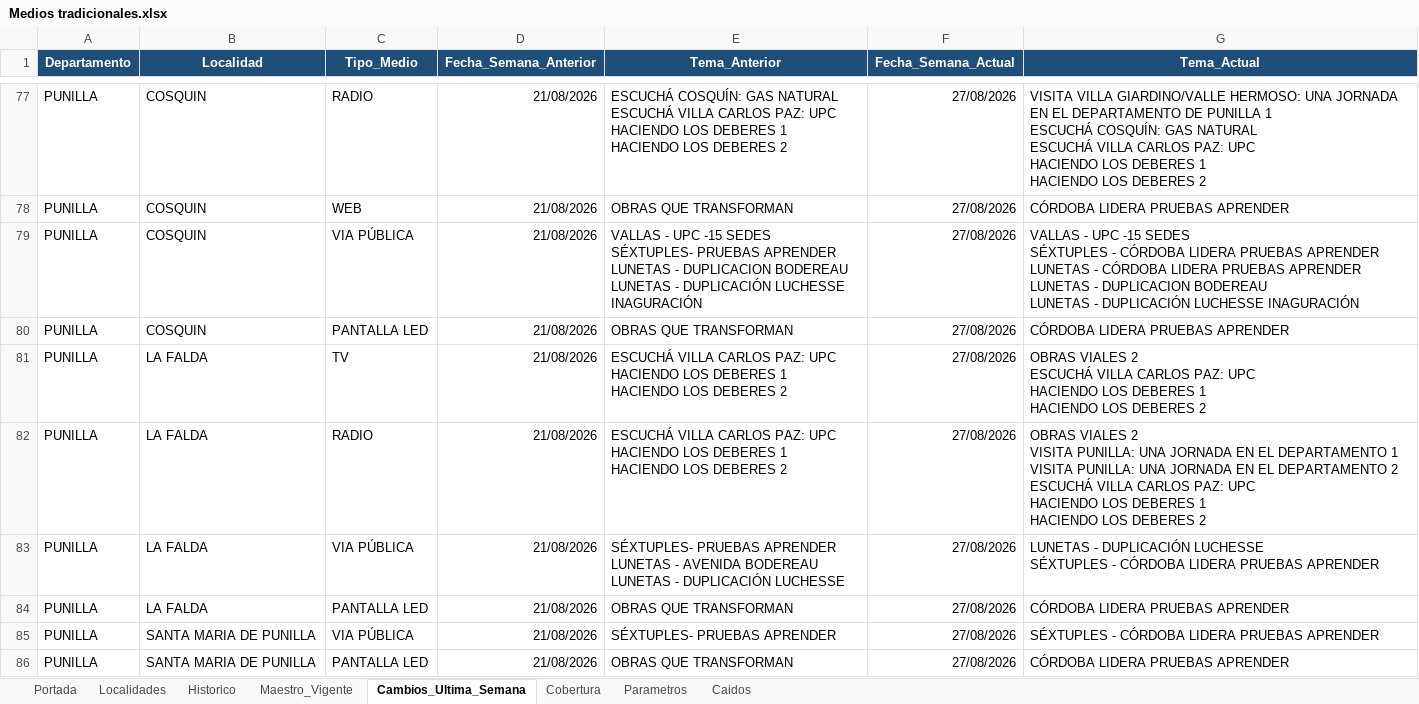
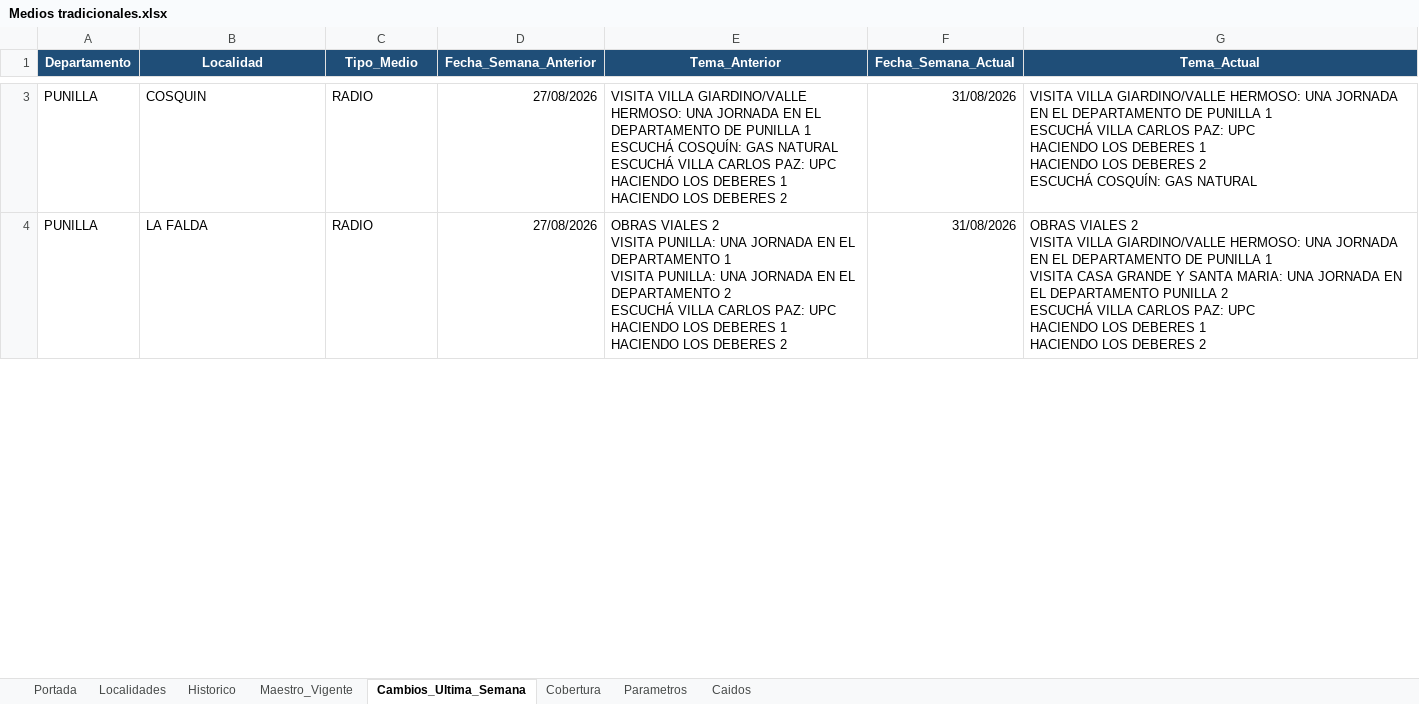
Before and after one commit to tomigaston/comunicacion-provincia, an Excel workbook: Contexto/Medios tradicionales.xlsx, sheet Cambios_Ultima_Semana, drawn as a sheet; only a part is shown, gaps mark what is left out; values as stored, in another font and other column widths than the file's, no borders; removed rows and columns are numbered as before the commit, all else as after; ↵ is a line break in a cell; the diff covers the shown part only; the diff names each change by its address in the sheet, - before the commit and + after, or states it on an @@ line.

```diff
--- a/Contexto/Medios tradicionales.xlsx (sheet Cambios_Ultima_Semana)
+++ b/Contexto/Medios tradicionales.xlsx (sheet Cambios_Ultima_Semana)
-D3 (Fecha_Semana_Anterior): 21/08/2026
+D3 (Fecha_Semana_Anterior): 27/08/2026
-E3 (Tema_Anterior): ESCUCHÁ COSQUÍN:…
+E3 (Tema_Anterior): VISITA VILLA GIARDINO/VALLE HERMOSO: UNA JORNADA EN EL DEPARTAMENTO DE PUNILLA 1 ↵ ESCUCHÁ COSQUÍN:…
-F3 (Fecha_Semana_Actual): 27/08/2026
+F3 (Fecha_Semana_Actual): 31/08/2026
-G3 (Tema_Actual): …1 ↵ ESCUCHÁ COSQUÍN: GAS NATURAL ↵ ESCUCHÁ VILLA CARLOS PAZ: UPC ↵ HACIENDO LOS DEBERES 1 ↵ HACIENDO LOS DEBERES 2
+G3 (Tema_Actual): …1 ↵ ESCUCHÁ VILLA CARLOS PAZ: UPC ↵ HACIENDO LOS DEBERES 1 ↵ HACIENDO LOS DEBERES 2 ↵ ESCUCHÁ COSQUÍN: GAS NATURAL
-row 78: PUNILLA | COSQUIN | WEB | 21/08/2026 | OBRAS QUE TRANSFORMAN | 27/08/2026 | CÓRDOBA LIDERA PRUEBAS APRENDER
-row 79: PUNILLA | COSQUIN | VIA PÚBLICA | 21/08/2026 | VALLAS - UPC -15 SEDES ↵ SÉXTUPLES- PRUEBAS APRENDER ↵ LUNETAS - DUPLICACION BODEREAU ↵ LUNETAS - DUPLICACIÓN LUCHESSE INAGURACIÓN | 27/08/2026 | VALLAS - UPC -15 SEDES ↵ SÉXTUPLES - CÓRDOBA LIDERA PRUEBAS APRENDER ↵ LUNETAS - CÓRDOBA LIDERA PRUEBAS APRENDER ↵ LUNETAS - DUPLICACION BODEREAU ↵ LUNETAS - DUPLICACIÓN LUCHESSE INAGURACIÓN
-row 80: PUNILLA | COSQUIN | PANTALLA LED | 21/08/2026 | OBRAS QUE TRANSFORMAN | 27/08/2026 | CÓRDOBA LIDERA PRUEBAS APRENDER
-row 81: PUNILLA | LA FALDA | TV | 21/08/2026 | ESCUCHÁ VILLA CARLOS PAZ: UPC ↵ HACIENDO LOS DEBERES 1 ↵ HACIENDO LOS DEBERES 2 | 27/08/2026 | OBRAS VIALES 2 ↵ ESCUCHÁ VILLA CARLOS PAZ: UPC ↵ HACIENDO LOS DEBERES 1 ↵ HACIENDO LOS DEBERES 2
-D4 (Fecha_Semana_Anterior): 21/08/2026
+D4 (Fecha_Semana_Anterior): 27/08/2026
-E4 (Tema_Anterior): ESCUCHÁ VILLA…
+E4 (Tema_Anterior): OBRAS VIALES 2 ↵ VISITA PUNILLA: UNA JORNADA EN EL DEPARTAMENTO 1 ↵ VISITA PUNILLA: UNA JORNADA EN EL DEPARTAMENTO 2 ↵ ESCUCHÁ VILLA…
-F4 (Fecha_Semana_Actual): 27/08/2026
+F4 (Fecha_Semana_Actual): 31/08/2026
-G4 (Tema_Actual): …2 ↵ VISITA PUNILLA: UNA JORNADA EN EL DEPARTAMENTO 1 ↵ VISITA PUNILLA: UNA JORNADA EN EL DEPARTAMENTO 2 ↵ ESCUCHÁ…
+G4 (Tema_Actual): …2 ↵ VISITA VILLA GIARDINO/VALLE HERMOSO: UNA JORNADA EN EL DEPARTAMENTO DE PUNILLA 1 ↵ VISITA CASA GRANDE Y SANTA MARIA: UNA JORNADA EN EL DEPARTAMENTO PUNILLA 2 ↵ ESCUCHÁ…
-row 83: PUNILLA | LA FALDA | VIA PÚBLICA | 21/08/2026 | SÉXTUPLES- PRUEBAS APRENDER ↵ LUNETAS - AVENIDA BODEREAU ↵ LUNETAS - DUPLICACIÓN LUCHESSE | 27/08/2026 | LUNETAS - DUPLICACIÓN LUCHESSE ↵ SÉXTUPLES - CÓRDOBA LIDERA PRUEBAS APRENDER
-row 84: PUNILLA | LA FALDA | PANTALLA LED | 21/08/2026 | OBRAS QUE TRANSFORMAN | 27/08/2026 | CÓRDOBA LIDERA PRUEBAS APRENDER
-row 85: PUNILLA | SANTA MARIA DE PUNILLA | VIA PÚBLICA | 21/08/2026 | SÉXTUPLES- PRUEBAS APRENDER | 27/08/2026 | SÉXTUPLES - CÓRDOBA LIDERA PRUEBAS APRENDER
-row 86: PUNILLA | SANTA MARIA DE PUNILLA | PANTALLA LED | 21/08/2026 | OBRAS QUE TRANSFORMAN | 27/08/2026 | CÓRDOBA LIDERA PRUEBAS APRENDER
```
Also changed, not shown: 163 removed rows and 12 edited cells elsewhere in this sheet, sheet Maestro_Vigente, sheet Historico, sheet Caidos, sheet Cobertura, 4 other files.
